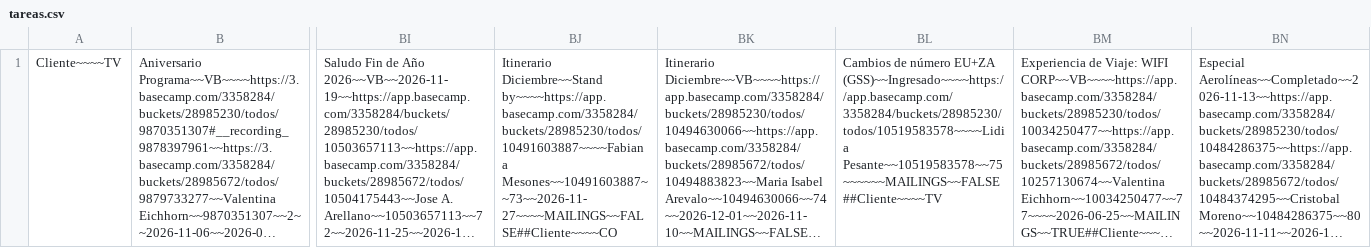
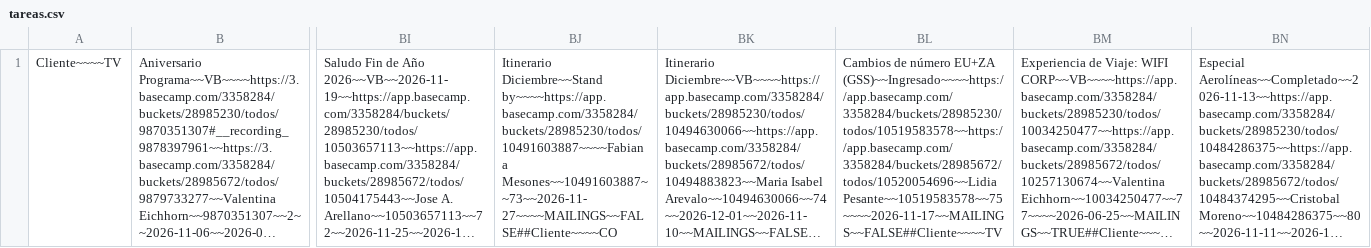
Before and after one commit to diegovalenciagraphene/tareas-crm, a CSV file: tareas.csv, drawn as a sheet; only a part is shown, gaps mark what is left out; long unchanged cells end in …; the diff names each change by its address in the sheet, - before the commit and + after, or states it on an @@ line.

Commit message:
sync tareas

```diff
--- a/tareas.csv
+++ b/tareas.csv
-BL1: …número EU+ZA (GSS)~~Ingresado~~~~https://app.basecamp.com/3358284/buckets/28985230/todos/10519583578~~~~Lidia Pesante~~10519583578~~75~~~~~~MAILINGS~~FALSE##Cliente~~~~TV
+BL1: …número EU+ZA (GSS)~~Ingresado~~~~https://app.basecamp.com/3358284/buckets/28985230/todos/10519583578~~https://app.basecamp.com/3358284/buckets/28985672/todos/10520054696~~Lidia Pesante~~10519583578~~75~~~~2026-11-17~~MAILINGS~~FALSE##Cliente~~~~TV
```
